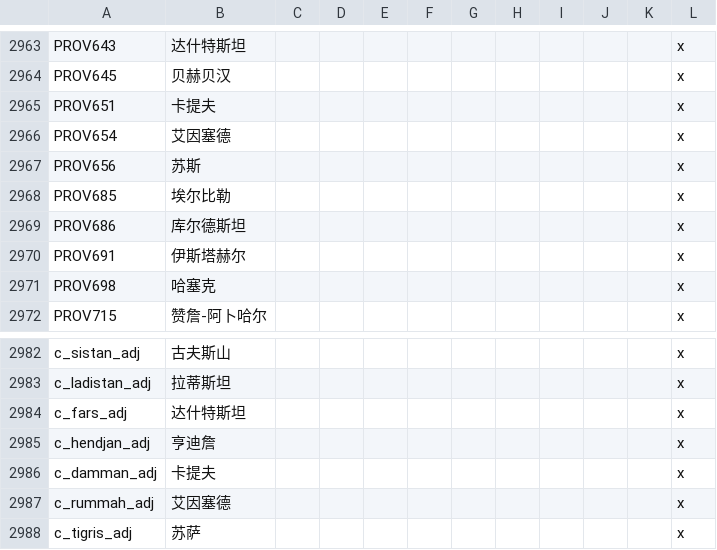
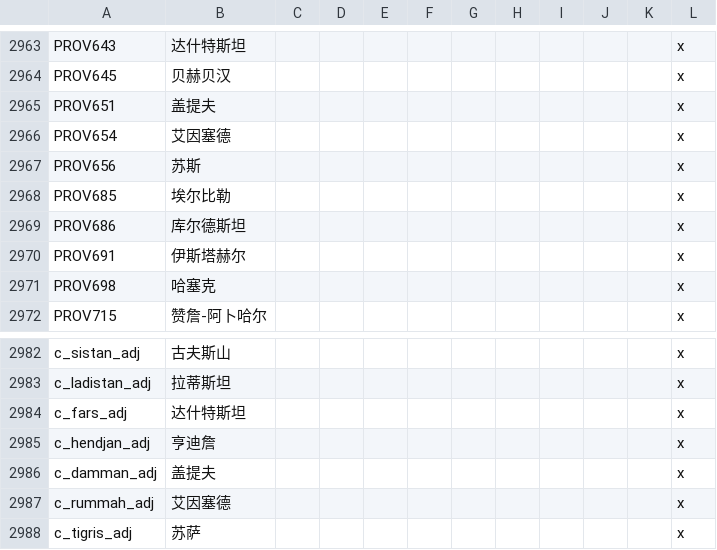
Before and after one commit to paratranz/CK2-Chinese-Localisation, a CSV file: localisation/JadeDragon.csv, drawn as a sheet; only a part is shown, gaps mark what is left out.

```diff
--- a/localisation/JadeDragon.csv
+++ b/localisation/JadeDragon.csv
@@ -2964,3 +2964,3 @@ PROV643;达什特斯坦;;;;;;;;;;x
 PROV645;贝赫贝汉;;;;;;;;;;x
-PROV651;卡提夫;;;;;;;;;;x
+PROV651;盖提夫;;;;;;;;;;x
 PROV654;艾因塞德;;;;;;;;;;x
@@ -2985,3 +2985,3 @@ c_fars_adj;达什特斯坦;;;;;;;;;;x
 c_hendjan_adj;亨迪詹;;;;;;;;;;x
-c_damman_adj;卡提夫;;;;;;;;;;x
+c_damman_adj;盖提夫;;;;;;;;;;x
 c_rummah_adj;艾因塞德;;;;;;;;;;x
```
Also changed, not shown: localisation/v2_70.csv, 2 other files.
